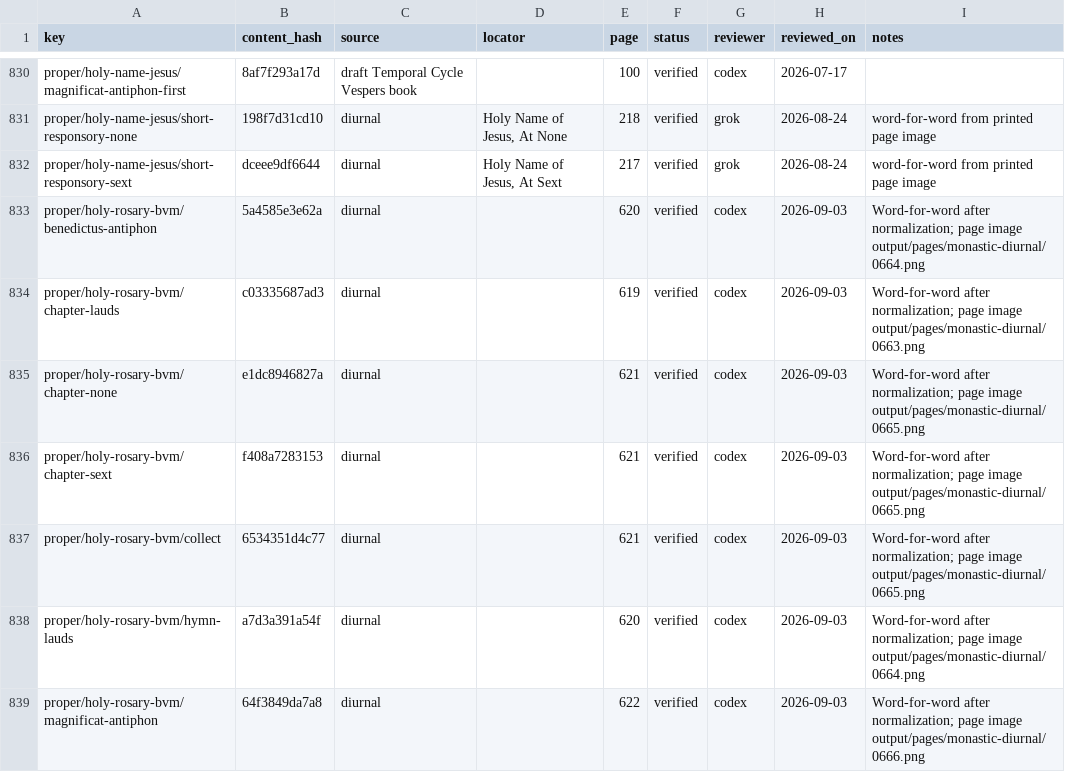
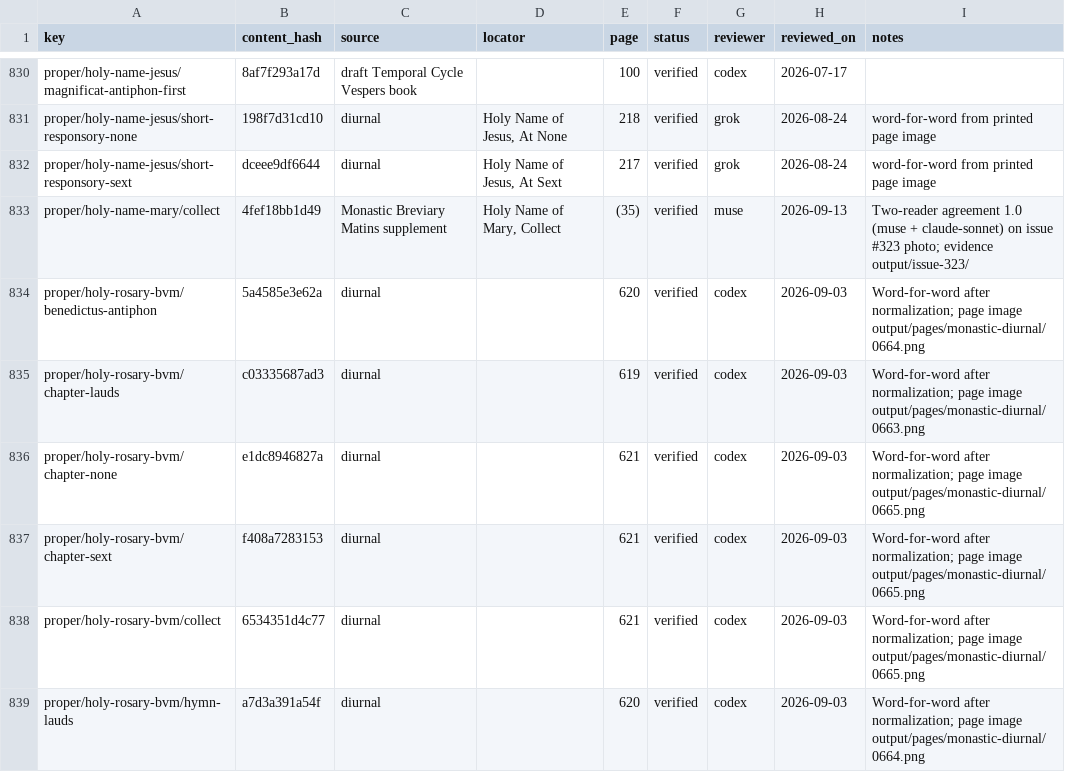
Before and after one commit to orthodoxwest/office, a CSV file: data/review/provenance.csv, drawn as a sheet; only a part is shown, gaps mark what is left out; the shorter side is filled out with more unchanged rows.

Commit message:
Add proper collect for the Holy Name of Mary (Sept 12)
Lauds and the Little Hours on Sept 12, I Vespers on Sept 11, and the
Sept 12 Vespers commemoration fell through to the generic Common of the
B.V.M. collect. The 2026 archdiocesan ordo appoints the proper collect
from the Monastic Breviary Matins supplement, p. (35).

Wording verified by two independent page-image readings (muse +
claude-sonnet, agreement 1.0) of the supplement photo attached to the
issue; hash-bound attestation recorded in provenance.csv. Goldens
refreshed; only collect content/source hashes changed, no decisions.

Fixes #323.

```diff
--- a/data/review/provenance.csv
+++ b/data/review/provenance.csv
@@ -832,2 +832,3 @@ proper/holy-name-jesus/short-responsory-none,198f7d31cd10,diurnal,"Holy Name of
 proper/holy-name-jesus/short-responsory-sext,dceee9df6644,diurnal,"Holy Name of Jesus, At Sext",217,verified,grok,2026-08-24,word-for-word from printed page image
+proper/holy-name-mary/collect,4fef18bb1d49,Monastic Breviary Matins supplement,"Holy Name of Mary, Collect",(35),verified,muse,2026-09-13,Two-reader agreement 1.0 (muse + claude-sonnet) on issue #323 photo; evidence output/issue-323/
 proper/holy-rosary-bvm/benedictus-antiphon,5a4585e3e62a,diurnal,,620,verified,codex,2026-09-03,Word-for-word after normalization; page image output/pages/monastic-diurnal/0664.png
```
Also changed, not shown: 3 other files.
